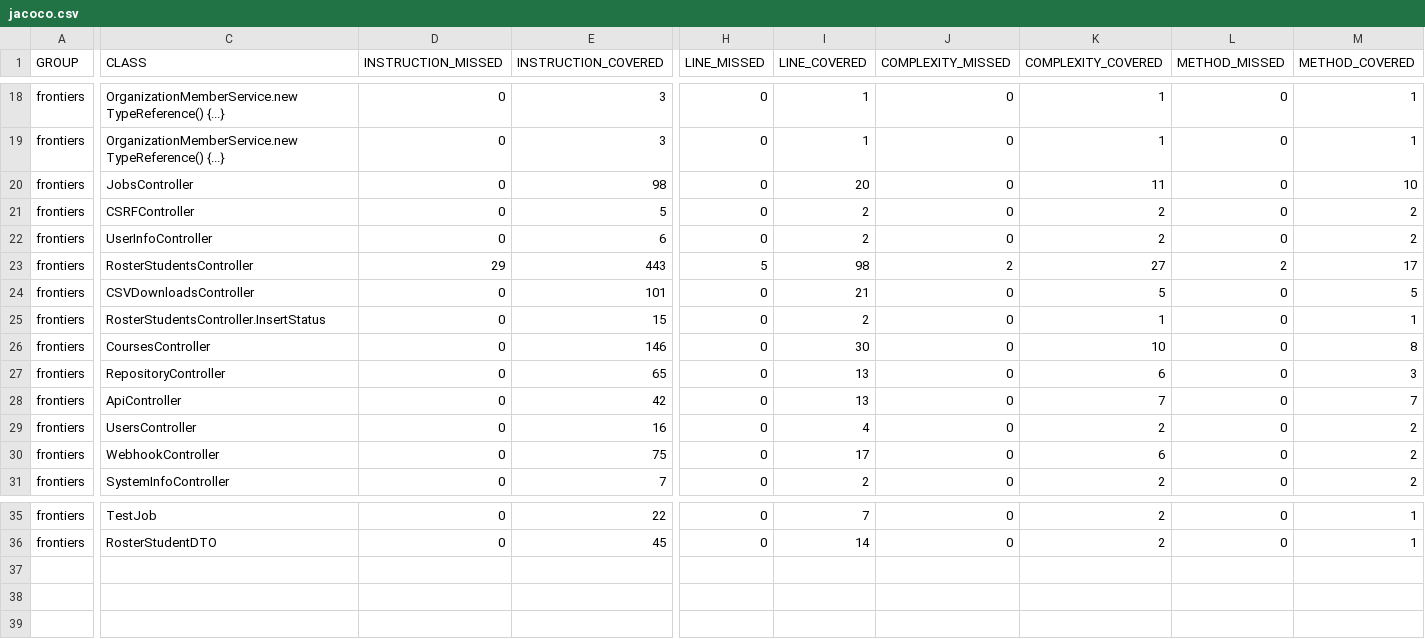
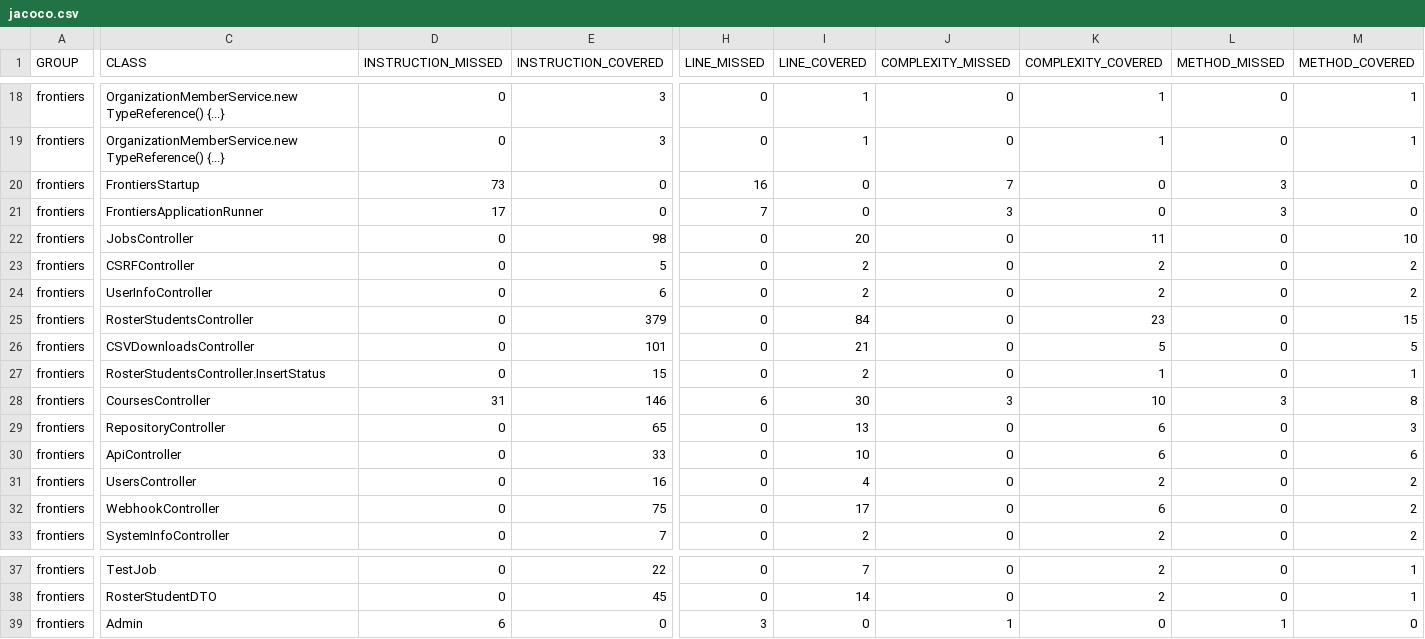
Before and after one commit to ucsb-cs156-s25/proj-frontiers-s25-09, a CSV file: jacoco/jacoco.csv, drawn as a sheet; only a part is shown, gaps mark what is left out; addresses are those after the commit; rows hold the shown columns only; the diff covers the shown part only; the diff names each change by its address in the sheet, - before the commit and + after, or states it on an @@ line.

Commit message:
Deploying to gh-pages from @ ucsb-cs156-s25/proj-frontiers-s25-09@5630c5b65638df63730b5d02c7f82d321614b50a 🚀

```diff
--- a/jacoco/jacoco.csv
+++ b/jacoco/jacoco.csv
+row 20: frontiers | FrontiersStartup | 73 | 0 | 16 | 0 | 7 | 0 | 3 | 0
+row 21: frontiers | FrontiersApplicationRunner | 17 | 0 | 7 | 0 | 3 | 0 | 3 | 0
-D25 (INSTRUCTION_MISSED): 29
+D25 (INSTRUCTION_MISSED): 0
-E25 (INSTRUCTION_COVERED): 443
+E25 (INSTRUCTION_COVERED): 379
-H25 (LINE_MISSED): 5
+H25 (LINE_MISSED): 0
-I25 (LINE_COVERED): 98
+I25 (LINE_COVERED): 84
-J25 (COMPLEXITY_MISSED): 2
+J25 (COMPLEXITY_MISSED): 0
-K25 (COMPLEXITY_COVERED): 27
+K25 (COMPLEXITY_COVERED): 23
-L25 (METHOD_MISSED): 2
+L25 (METHOD_MISSED): 0
-M25 (METHOD_COVERED): 17
+M25 (METHOD_COVERED): 15
-D28 (INSTRUCTION_MISSED): 0
+D28 (INSTRUCTION_MISSED): 31
-H28 (LINE_MISSED): 0
+H28 (LINE_MISSED): 6
-J28 (COMPLEXITY_MISSED): 0
+J28 (COMPLEXITY_MISSED): 3
-L28 (METHOD_MISSED): 0
+L28 (METHOD_MISSED): 3
-E30 (INSTRUCTION_COVERED): 42
+E30 (INSTRUCTION_COVERED): 33
-I30 (LINE_COVERED): 13
+I30 (LINE_COVERED): 10
-K30 (COMPLEXITY_COVERED): 7
+K30 (COMPLEXITY_COVERED): 6
-M30 (METHOD_COVERED): 7
+M30 (METHOD_COVERED): 6
+row 39: frontiers | Admin | 6 | 0 | 3 | 0 | 1 | 0 | 1 | 0
```
Also changed, not shown: 1 edited cell elsewhere in this file, 22 other files.
